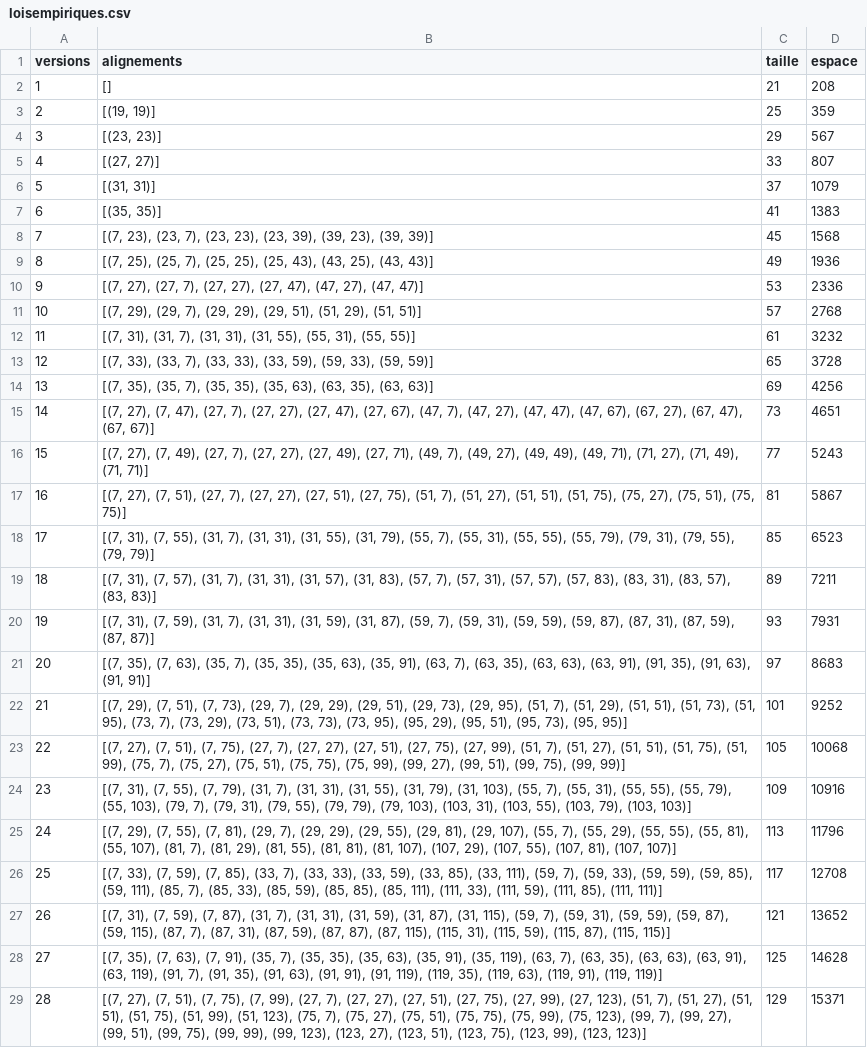
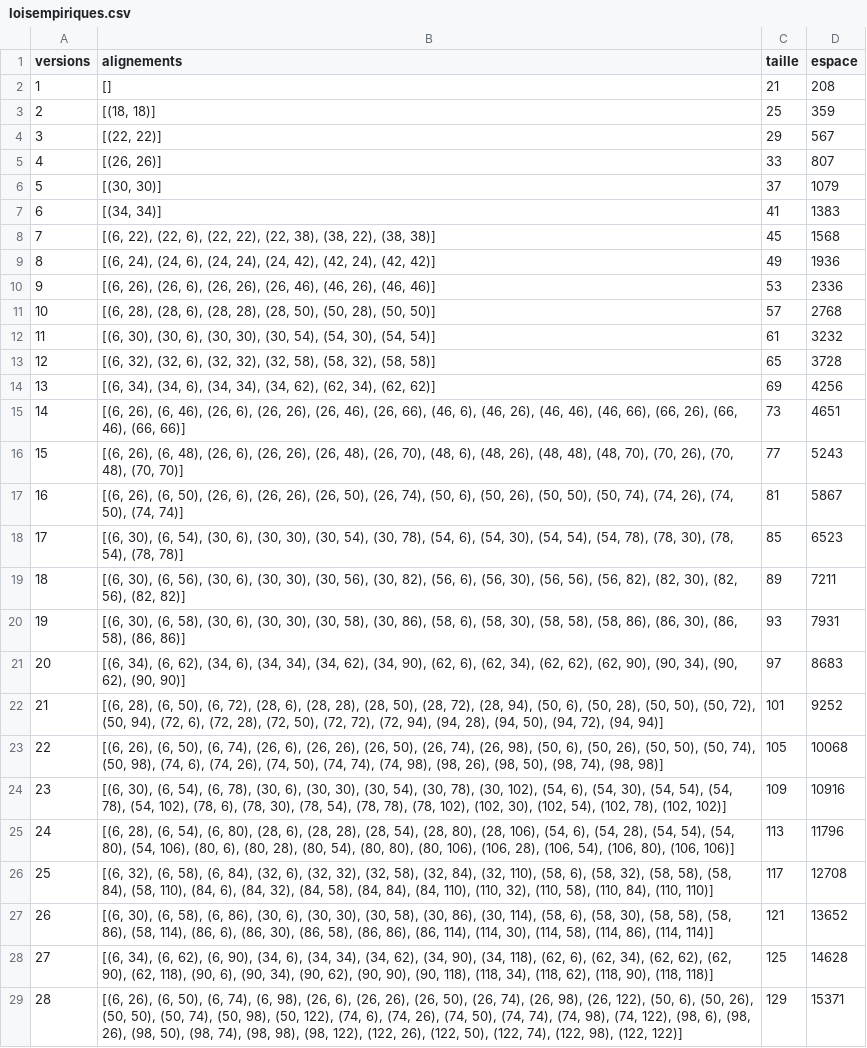
Before and after one commit to Wi1dfire/TIPE_QRcode, a CSV file: image_test_QRcode/empirique/loisempiriques.csv, drawn as a sheet; only a part is shown; the diff covers the shown part only; the diff names each change by its address in the sheet, - before the commit and + after, or states it on an @@ line.

Commit message:
corrections alignements

```diff
--- a/image_test_QRcode/empirique/loisempiriques.csv
+++ b/image_test_QRcode/empirique/loisempiriques.csv
-B3 (alignements): [(19, 19)]
+B3 (alignements): [(18, 18)]
-B4 (alignements): [(23, 23)]
+B4 (alignements): [(22, 22)]
-B5 (alignements): [(27, 27)]
+B5 (alignements): [(26, 26)]
-B6 (alignements): [(31, 31)]
+B6 (alignements): [(30, 30)]
-B7 (alignements): [(35, 35)]
+B7 (alignements): [(34, 34)]
-B8 (alignements): [(7, 23), (23, 7), (23, 23), (23, 39), (39, 23), (39, 39)]
+B8 (alignements): [(6, 22), (22, 6), (22, 22), (22, 38), (38, 22), (38, 38)]
-B9 (alignements): [(7, 25), (25, 7), (25, 25), (25, 43), (43, 25), (43, 43)]
+B9 (alignements): [(6, 24), (24, 6), (24, 24), (24, 42), (42, 24), (42, 42)]
-B10 (alignements): [(7, 27), (27, 7), (27, 27), (27, 47), (47, 27), (47, 47)]
+B10 (alignements): [(6, 26), (26, 6), (26, 26), (26, 46), (46, 26), (46, 46)]
-B11 (alignements): [(7, 29), (29, 7), (29, 29), (29, 51), (51, 29), (51, 51)]
+B11 (alignements): [(6, 28), (28, 6), (28, 28), (28, 50), (50, 28), (50, 50)]
-B12 (alignements): [(7, 31), (31, 7), (31, 31), (31, 55), (55, 31), (55, 55)]
+B12 (alignements): [(6, 30), (30, 6), (30, 30), (30, 54), (54, 30), (54, 54)]
-B13 (alignements): [(7, 33), (33, 7), (33, 33), (33, 59), (59, 33), (59, 59)]
+B13 (alignements): [(6, 32), (32, 6), (32, 32), (32, 58), (58, 32), (58, 58)]
-B14 (alignements): [(7, 35), (35, 7), (35, 35), (35, 63), (63, 35), (63, 63)]
+B14 (alignements): [(6, 34), (34, 6), (34, 34), (34, 62), (62, 34), (62, 62)]
-B15 (alignements): [(7, 27), (7, 47), (27, 7), (27, 27), (27, 47), (27, 67), (47, 7), (47, 27), (47, 47), (47, 67), (67, 27), (67, 47), (67, 67)]
+B15 (alignements): [(6, 26), (6, 46), (26, 6), (26, 26), (26, 46), (26, 66), (46, 6), (46, 26), (46, 46), (46, 66), (66, 26), (66, 46), (66, 66)]
-B16 (alignements): [(7, 27), (7, 49), (27, 7), (27, 27), (27, 49), (27, 71), (49, 7), (49, 27), (49, 49), (49, 71), (71, 27), (71, 49), (71, 71)]
+B16 (alignements): [(6, 26), (6, 48), (26, 6), (26, 26), (26, 48), (26, 70), (48, 6), (48, 26), (48, 48), (48, 70), (70, 26), (70, 48), (70, 70)]
-B17 (alignements): [(7, 27), (7, 51), (27, 7), (27, 27), (27, 51), (27, 75), (51, 7), (51, 27), (51, 51), (51, 75), (75, 27), (75, 51), (75, 75)]
+B17 (alignements): [(6, 26), (6, 50), (26, 6), (26, 26), (26, 50), (26, 74), (50, 6), (50, 26), (50, 50), (50, 74), (74, 26), (74, 50), (74, 74)]
-B18 (alignements): [(7, 31), (7, 55), (31, 7), (31, 31), (31, 55), (31, 79), (55, 7), (55, 31), (55, 55), (55, 79), (79, 31), (79, 55), (79, 79)]
+B18 (alignements): [(6, 30), (6, 54), (30, 6), (30, 30), (30, 54), (30, 78), (54, 6), (54, 30), (54, 54), (54, 78), (78, 30), (78, 54), (78, 78)]
-B19 (alignements): [(7, 31), (7, 57), (31, 7), (31, 31), (31, 57), (31, 83), (57, 7), (57, 31), (57, 57), (57, 83), (83, 31), (83, 57), (83, 83)]
+B19 (alignements): [(6, 30), (6, 56), (30, 6), (30, 30), (30, 56), (30, 82), (56, 6), (56, 30), (56, 56), (56, 82), (82, 30), (82, 56), (82, 82)]
-B20 (alignements): [(7, 31), (7, 59), (31, 7), (31, 31), (31, 59), (31, 87), (59, 7), (59, 31), (59, 59), (59, 87), (87, 31), (87, 59), (87, 87)]
+B20 (alignements): [(6, 30), (6, 58), (30, 6), (30, 30), (30, 58), (30, 86), (58, 6), (58, 30), (58, 58), (58, 86), (86, 30), (86, 58), (86, 86)]
-B21 (alignements): [(7, 35), (7, 63), (35, 7), (35, 35), (35, 63), (35, 91), (63, 7), (63, 35), (63, 63), (63, 91), (91, 35), (91, 63), (91, 91)]
+B21 (alignements): [(6, 34), (6, 62), (34, 6), (34, 34), (34, 62), (34, 90), (62, 6), (62, 34), (62, 62), (62, 90), (90, 34), (90, 62), (90, 90)]
-B22 (alignements): [(7, 29), (7, 51), (7, 73), (29, 7), (29, 29), (29, 51), (29, 73), (29, 95), (51, 7), (51, 29), (51, 51), (51, 73), (51, 95), (73, 7), (73, 29), (73, 51), (73, 73), (73, 95), (95, 29), (95, 51), (95, 73), (95, 95)]
+B22 (alignements): [(6, 28), (6, 50), (6, 72), (28, 6), (28, 28), (28, 50), (28, 72), (28, 94), (50, 6), (50, 28), (50, 50), (50, 72), (50, 94), (72, 6), (72, 28), (72, 50), (72, 72), (72, 94), (94, 28), (94, 50), (94, 72), (94, 94)]
-B23 (alignements): [(7, 27), (7, 51), (7, 75), (27, 7), (27, 27), (27, 51), (27, 75), (27, 99), (51, 7), (51, 27), (51, 51), (51, 75), (51, 99), (75, 7), (75, 27), (75, 51), (75, 75), (75, 99), (99, 27), (99, 51), (99, 75), (99, 99)]
+B23 (alignements): [(6, 26), (6, 50), (6, 74), (26, 6), (26, 26), (26, 50), (26, 74), (26, 98), (50, 6), (50, 26), (50, 50), (50, 74), (50, 98), (74, 6), (74, 26), (74, 50), (74, 74), (74, 98), (98, 26), (98, 50), (98, 74), (98, 98)]
-B24 (alignements): [(7, 31), (7, 55), (7, 79), (31, 7), (31, 31), (31, 55), (31, 79), (31, 103), (55, 7), (55, 31), (55, 55), (55, 79), (55, 103), (79, 7), (79, 31), (79, 55), (79, 79), (79, 103), (103, 31), (103, 55), (103, 79), (103, 103)]
+B24 (alignements): [(6, 30), (6, 54), (6, 78), (30, 6), (30, 30), (30, 54), (30, 78), (30, 102), (54, 6), (54, 30), (54, 54), (54, 78), (54, 102), (78, 6), (78, 30), (78, 54), (78, 78), (78, 102), (102, 30), (102, 54), (102, 78), (102, 102)]
-B25 (alignements): [(7, 29), (7, 55), (7, 81), (29, 7), (29, 29), (29, 55), (29, 81), (29, 107), (55, 7), (55, 29), (55, 55), (55, 81), (55, 107), (81, 7), (81, 29), (81, 55), (81, 81), (81, 107), (107, 29), (107, 55), (107, 81), (107, 107)]
+B25 (alignements): [(6, 28), (6, 54), (6, 80), (28, 6), (28, 28), (28, 54), (28, 80), (28, 106), (54, 6), (54, 28), (54, 54), (54, 80), (54, 106), (80, 6), (80, 28), (80, 54), (80, 80), (80, 106), (106, 28), (106, 54), (106, 80), (106, 106)]
-B26 (alignements): [(7, 33), (7, 59), (7, 85), (33, 7), (33, 33), (33, 59), (33, 85), (33, 111), (59, 7), (59, 33), (59, 59), (59, 85), (59, 111), (85, 7), (85, 33), (85, 59), (85, 85), (85, 111), (111, 33), (111, 59), (111, 85), (111, 111)]
+B26 (alignements): [(6, 32), (6, 58), (6, 84), (32, 6), (32, 32), (32, 58), (32, 84), (32, 110), (58, 6), (58, 32), (58, 58), (58, 84), (58, 110), (84, 6), (84, 32), (84, 58), (84, 84), (84, 110), (110, 32), (110, 58), (110, 84), (110, 110)]
-B27 (alignements): [(7, 31), (7, 59), (7, 87), (31, 7), (31, 31), (31, 59), (31, 87), (31, 115), (59, 7), (59, 31), (59, 59), (59, 87), (59, 115), (87, 7), (87, 31), (87, 59), (87, 87), (87, 115), (115, 31), (115, 59), (115, 87), (115, 115)]
+B27 (alignements): [(6, 30), (6, 58), (6, 86), (30, 6), (30, 30), (30, 58), (30, 86), (30, 114), (58, 6), (58, 30), (58, 58), (58, 86), (58, 114), (86, 6), (86, 30), (86, 58), (86, 86), (86, 114), (114, 30), (114, 58), (114, 86), (114, 114)]
-B28 (alignements): [(7, 35), (7, 63), (7, 91), (35, 7), (35, 35), (35, 63), (35, 91), (35, 119), (63, 7), (63, 35), (63, 63), (63, 91), (63, 119), (91, 7), (91, 35), (91, 63), (91, 91), (91, 119), (119, 35), (119, 63), (119, 91), (119, 119)]
+B28 (alignements): [(6, 34), (6, 62), (6, 90), (34, 6), (34, 34), (34, 62), (34, 90), (34, 118), (62, 6), (62, 34), (62, 62), (62, 90), (62, 118), (90, 6), (90, 34), (90, 62), (90, 90), (90, 118), (118, 34), (118, 62), (118, 90), (118, 118)]
-B29 (alignements): [(7, 27), (7, 51), (7, 75), (7, 99), (27, 7), (27, 27), (27, 51), (27, 75), (27, 99), (27, 123), (51, 7), (51, 27), (51, 51), (51, 75), (51, 99), (51, 123), (75, 7), (75, 27), (75, 51), (75, 75), (75, 99), (75, 123), (99, 7), (99, 27), (99, 51), (99, 75), (99, 99), (99, 123), (123, 27), (123, 51), (123, 75), (123, 99), (123, 123)]
+B29 (alignements): [(6, 26), (6, 50), (6, 74), (6, 98), (26, 6), (26, 26), (26, 50), (26, 74), (26, 98), (26, 122), (50, 6), (50, 26), (50, 50), (50, 74), (50, 98), (50, 122), (74, 6), (74, 26), (74, 50), (74, 74), (74, 98), (74, 122), (98, 6), (98, 26), (98, 50), (98, 74), (98, 98), (98, 122), (122, 26), (122, 50), (122, 74), (122, 98), (122, 122)]
```
Also changed, not shown: 12 edited cells elsewhere in this file.
